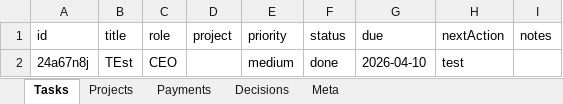
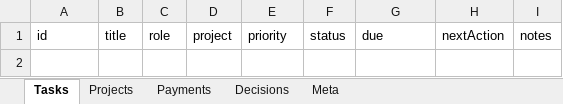
Before and after one commit to kneuralabs/comm, an Excel workbook: data.xlsx, sheet Tasks, drawn as a sheet; values as stored, in another font and other column widths than the file's, no borders; the diff names each change by its address in the sheet, - before the commit and + after, or states it on an @@ line.

Commit message:
Update data — 2026-04-10T18:00:07.820Z

```diff
--- a/data.xlsx (sheet Tasks)
+++ b/data.xlsx (sheet Tasks)
-row 2: 24a67n8j | TEst | CEO |  | medium | done | 2026-04-10 | test
```
